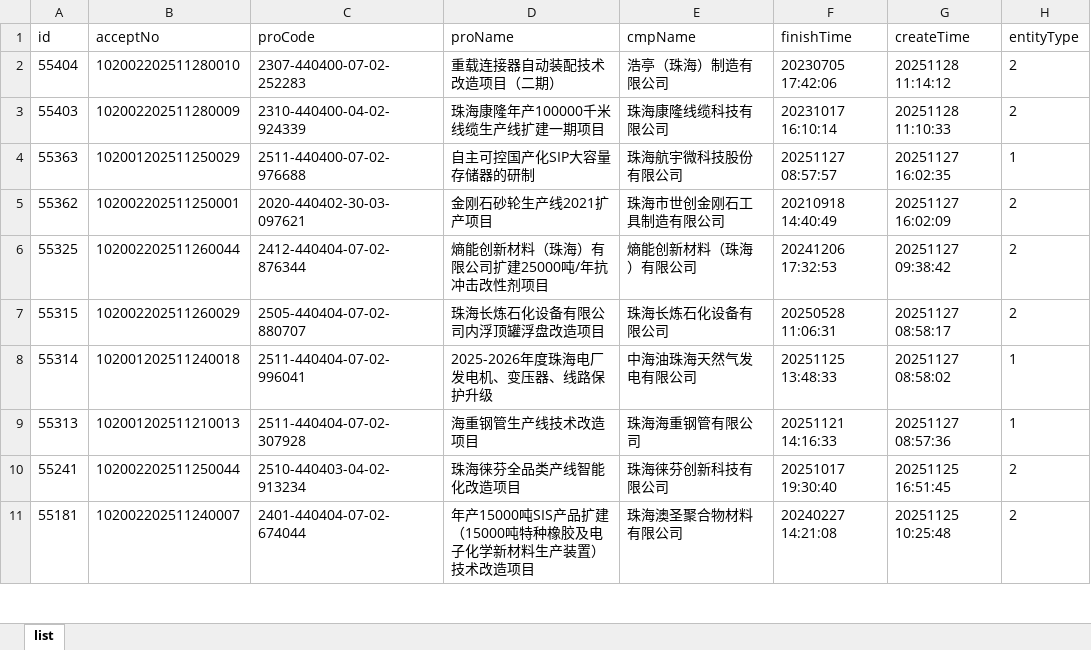
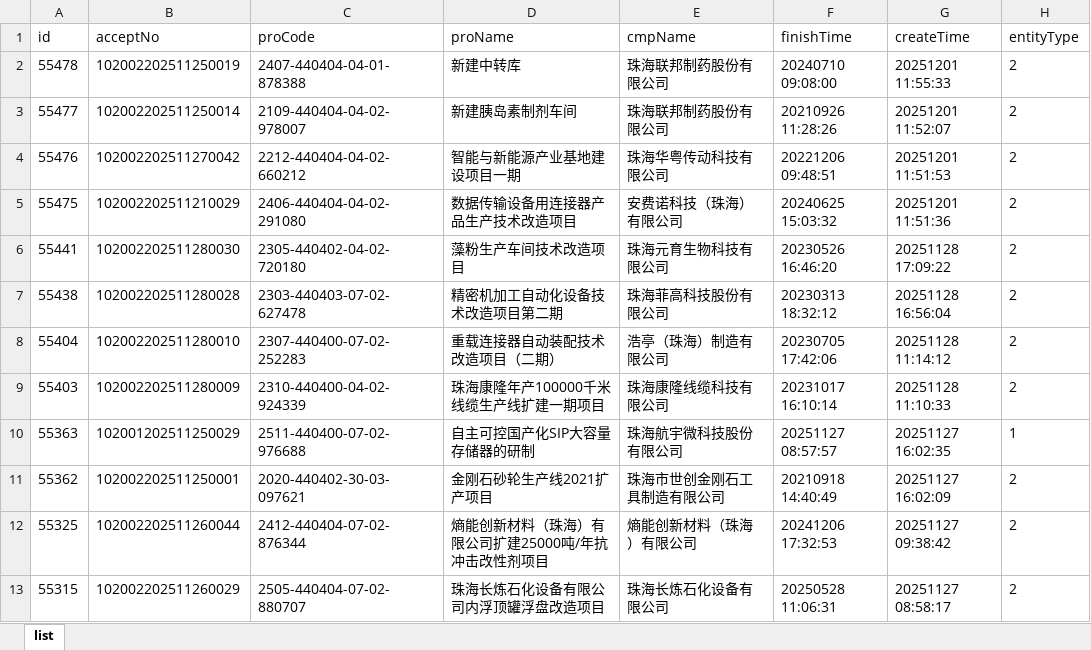
Before and after one commit to goonhope/blist, an Excel workbook: 珠海_blist.xlsx, sheet list, drawn as a sheet; only a part is shown; the shorter side is filled out with more unchanged rows; values as stored, in another font and other column widths than the file's, no borders; the diff names each change by its address in the sheet, - before the commit and + after, or states it on an @@ line.

```diff
--- a/珠海_blist.xlsx (sheet list)
+++ b/珠海_blist.xlsx (sheet list)
+row 2: 55478 | 102002202511250019 | 2407-440404-04-01-878388 | 新建中转库 | 珠海联邦制药股份有限公司 | 20240710 09:08:00 | 20251201 11:55:33 | 2
+row 3: 55477 | 102002202511250014 | 2109-440404-04-02-978007 | 新建胰岛素制剂车间 | 珠海联邦制药股份有限公司 | 20210926 11:28:26 | 20251201 11:52:07 | 2
+row 4: 55476 | 102002202511270042 | 2212-440404-04-02-660212 | 智能与新能源产业基地建设项目一期 | 珠海华粤传动科技有限公司 | 20221206 09:48:51 | 20251201 11:51:53 | 2
+row 5: 55475 | 102002202511210029 | 2406-440404-04-02-291080 | 数据传输设备用连接器产品生产技术改造项目 | 安费诺科技（珠海）有限公司 | 20240625 15:03:32 | 20251201 11:51:36 | 2
+row 6: 55441 | 102002202511280030 | 2305-440402-04-02-720180 | 藻粉生产车间技术改造项目 | 珠海元育生物科技有限公司 | 20230526 16:46:20 | 20251128 17:09:22 | 2
+row 7: 55438 | 102002202511280028 | 2303-440403-07-02-627478 | 精密机加工自动化设备技术改造项目第二期 | 珠海菲高科技股份有限公司 | 20230313 18:32:12 | 20251128 16:56:04 | 2
```
Also changed, not shown: 1 other file.
